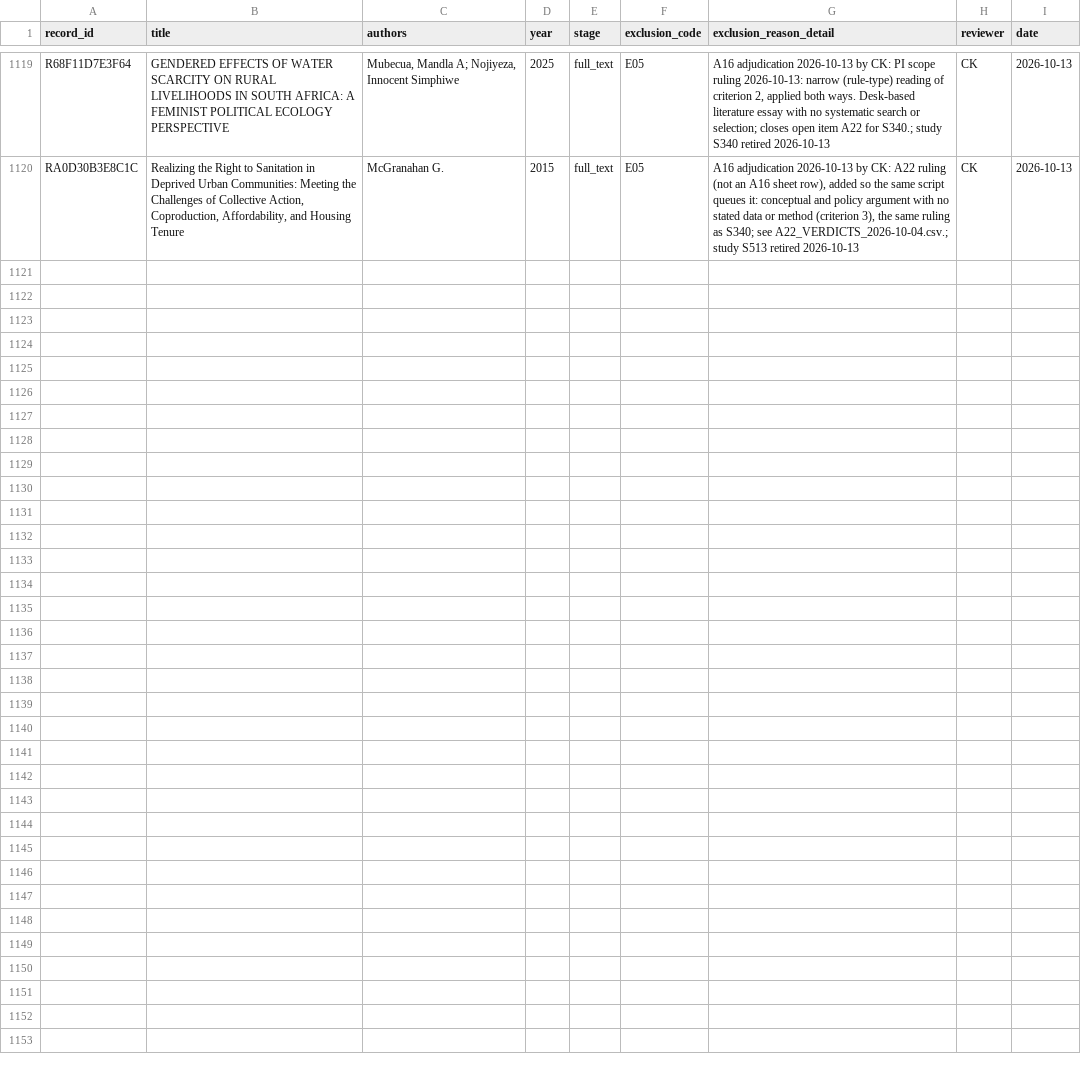
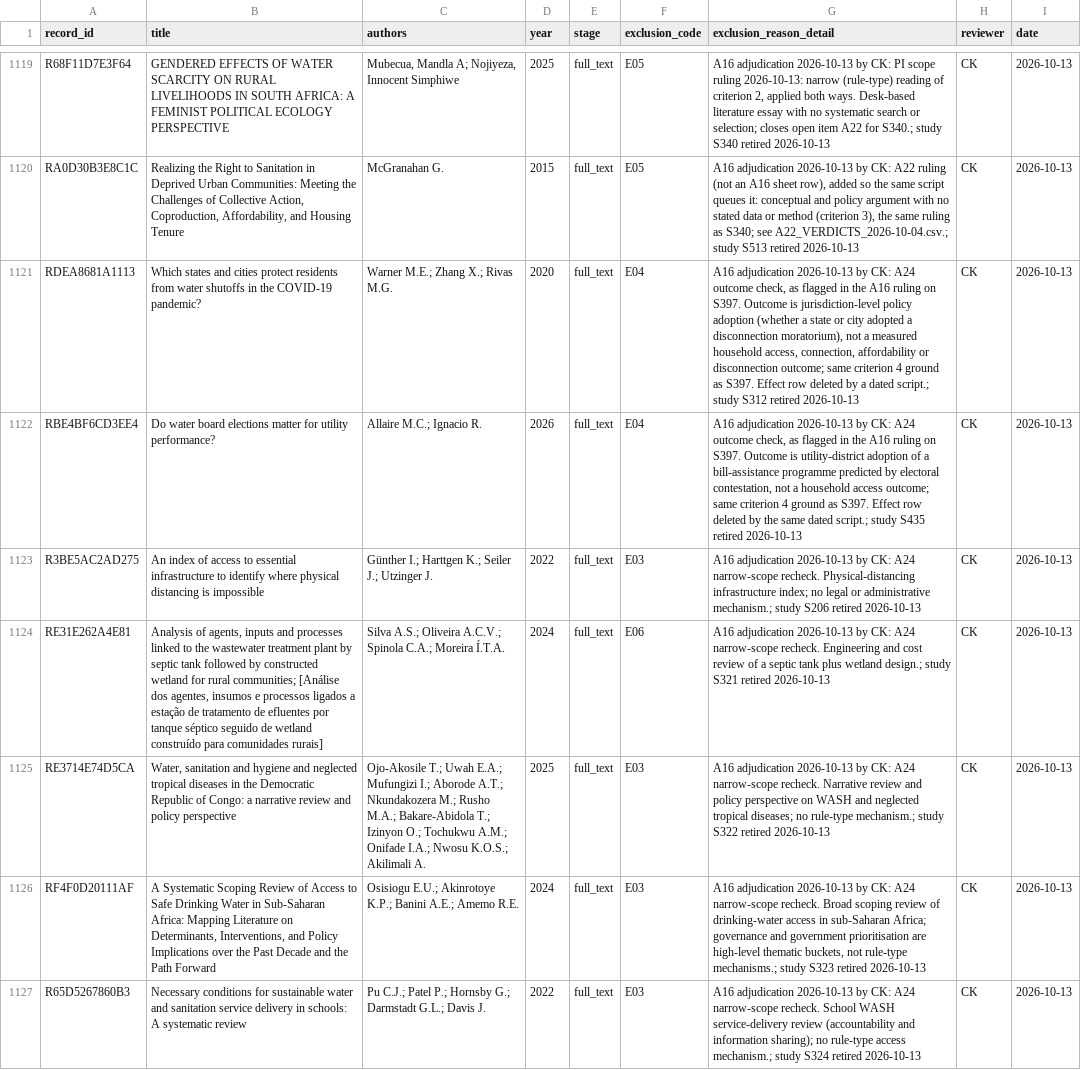
Before and after one commit to jrklaus8/water-law-dataset, a CSV file: legal-last-mile-systematic-review/02_screening/exclusion_log/exclusion_log.csv, drawn as a sheet; only a part is shown, gaps mark what is left out; the diff covers the shown part only; the diff names each change by its address in the sheet, - before the commit and + after, or states it on an @@ line.

```diff
--- a/legal-last-mile-systematic-review/02_screening/exclusion_log/exclusion_log.csv
+++ b/legal-last-mile-systematic-review/02_screening/exclusion_log/exclusion_log.csv
+row 1121: RDEA8681A1113 | Which states and cities protect residents from water shutoffs in the COVID-19 pandemic? | Warner M.E.; Zhang X.; Rivas M.G. | 2020 | full_text | E04 | A16 adjudication 2026-10-13 by CK: A24 outcome check, as flagged in the A16 ruling on S397. Outcome is jurisdiction-level policy adoption (whether a state or city adopted a disconnection moratorium), not a measured household access, connection, affordability or disconnection outcome; same criterion 4 ground as S397. Effect row deleted by a dated script.; study S312 retired 2026-10-13 | CK | 2026-10-13
+row 1122: RBE4BF6CD3EE4 | Do water board elections matter for utility performance? | Allaire M.C.; Ignacio R. | 2026 | full_text | E04 | A16 adjudication 2026-10-13 by CK: A24 outcome check, as flagged in the A16 ruling on S397. Outcome is utility-district adoption of a bill-assistance programme predicted by electoral contestation, not a household access outcome; same criterion 4 ground as S397. Effect row deleted by the same dated script.; study S435 retired 2026-10-13 | CK | 2026-10-13
+row 1123: R3BE5AC2AD275 | An index of access to essential infrastructure to identify where physical distancing is impossible | Günther I.; Harttgen K.; Seiler J.; Utzinger J. | 2022 | full_text | E03 | A16 adjudication 2026-10-13 by CK: A24 narrow-scope recheck. Physical-distancing infrastructure index; no legal or administrative mechanism.; study S206 retired 2026-10-13 | CK | 2026-10-13
+row 1124: RE31E262A4E81 | Analysis of agents, inputs and processes linked to the wastewater treatment plant by septic tank followed by constructed wetland for rural communities; [Análise dos agentes, insumos e processos ligados a estação de tratamento de efluentes por tanque séptico seguido de wetland construído para comunidades rurais] | Silva A.S.; Oliveira A.C.V.; Spinola C.A.; Moreira Í.T.A. | 2024 | full_text | E06 | A16 adjudication 2026-10-13 by CK: A24 narrow-scope recheck. Engineering and cost review of a septic tank plus wetland design.; study S321 retired 2026-10-13 | CK | 2026-10-13
+row 1125: RE3714E74D5CA | Water, sanitation and hygiene and neglected tropical diseases in the Democratic Republic of Congo: a narrative review and policy perspective | Ojo-Akosile T.; Uwah E.A.; Mufungizi I.; Aborode A.T.; Nkundakozera M.; Rusho M.A.; Bakare-Abidola T.; Izinyon O.; Tochukwu A.M.; Onifade I.A.; Nwosu K.O.S.; Akilimali A. | 2025 | full_text | E03 | A16 adjudication 2026-10-13 by CK: A24 narrow-scope recheck. Narrative review and policy perspective on WASH and neglected tropical diseases; no rule-type mechanism.; study S322 retired 2026-10-13 | CK | 2026-10-13
+row 1126: RF4F0D20111AF | A Systematic Scoping Review of Access to Safe Drinking Water in Sub-Saharan Africa: Mapping Literature on Determinants, Interventions, and Policy Implications over the Past Decade and the Path Forward | Osisiogu E.U.; Akinrotoye K.P.; Banini A.E.; Amemo R.E. | 2024 | full_text | E03 | A16 adjudication 2026-10-13 by CK: A24 narrow-scope recheck. Broad scoping review of drinking-water access in sub-Saharan Africa; governance and government prioritisation are high-level thematic buckets, not rule-type mechanisms.; study S323 retired 2026-10-13 | CK | 2026-10-13
+row 1127: R65D5267860B3 | Necessary conditions for sustainable water and sanitation service delivery in schools: A systematic review | Pu C.J.; Patel P.; Hornsby G.; Darmstadt G.L.; Davis J. | 2022 | full_text | E03 | A16 adjudication 2026-10-13 by CK: A24 narrow-scope recheck. School WASH service-delivery review (accountability and information sharing); no rule-type access mechanism.; study S324 retired 2026-10-13 | CK | 2026-10-13
```
Also changed, not shown: 6 added rows elsewhere in this file, legal-last-mile-systematic-review/02_screening/full_text/A16_RESOLVED_REVERSALS.csv, legal-last-mile-systematic-review/02_screening/full_text/NARROW_SCOPE_RECHECK_OF_INCLUDES_2026-10-13.csv, 49 other files.
